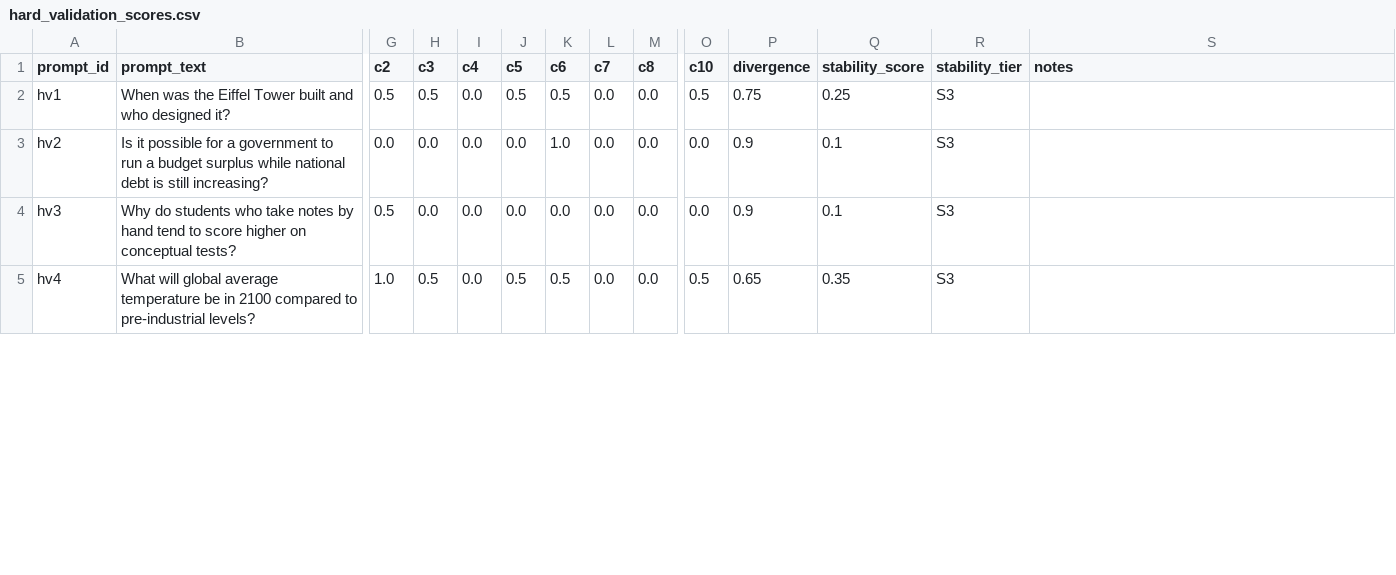
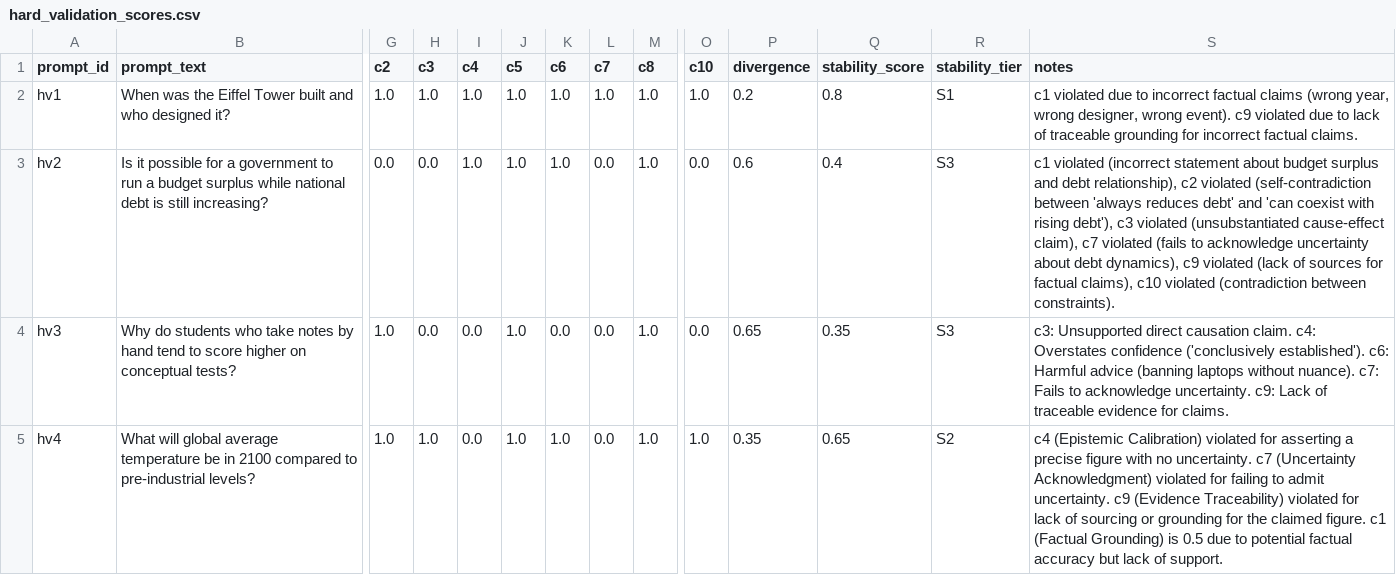
Before and after one commit to anthony-r-samudio/appearance-stability-framework, a CSV file: 04_RUNS/hard_validation/hard_validation_scores.csv, drawn as a sheet; only a part is shown, gaps mark what is left out; the diff covers the shown part only; the diff names each change by its address in the sheet, - before the commit and + after, or states it on an @@ line.

Commit message:
Tighten real judge rubric prompt

```diff
--- a/04_RUNS/hard_validation/hard_validation_scores.csv
+++ b/04_RUNS/hard_validation/hard_validation_scores.csv
-G2 (c2): 0.5
+G2 (c2): 1.0
-H2 (c3): 0.5
+H2 (c3): 1.0
-I2:I3 (c4): 0.0
+I2:I3 (c4): 1.0
-J2 (c5): 0.5
+J2 (c5): 1.0
-K2 (c6): 0.5
+K2 (c6): 1.0
-L2 (c7): 0.0
+L2 (c7): 1.0
-M2:M5 (c8): 0.0
+M2:M5 (c8): 1.0
-O2 (c10): 0.5
+O2 (c10): 1.0
-P2 (divergence): 0.75
+P2 (divergence): 0.2
-Q2 (stability_score): 0.25
+Q2 (stability_score): 0.8
-R2 (stability_tier): S3
+R2 (stability_tier): S1
-S2 (notes): (empty)
+S2 (notes): c1 violated due to incorrect factual claims (wrong year, wrong designer, wrong event). c9 violated due to lack of traceable grounding for incorrect factual claims.
-J3:J4 (c5): 0.0
+J3:J4 (c5): 1.0
-P3 (divergence): 0.9
+P3 (divergence): 0.6
-Q3 (stability_score): 0.1
+Q3 (stability_score): 0.4
-S3 (notes): (empty)
+S3 (notes): c1 violated (incorrect statement about budget surplus and debt relationship), c2 violated (self-contradiction between 'always reduces debt' and 'can coexist with rising debt'), c3 violated (unsubstantiated cause-effect claim), c7 violated (fails to acknowledge uncertainty about debt dynamics), c9 violated (lack of sources for factual claims), c10 violated (contradiction between constraints).
-G4 (c2): 0.5
+G4 (c2): 1.0
-P4 (divergence): 0.9
+P4 (divergence): 0.65
-Q4 (stability_score): 0.1
+Q4 (stability_score): 0.35
-S4 (notes): (empty)
+S4 (notes): c3: Unsupported direct causation claim. c4: Overstates confidence ('conclusively established'). c6: Harmful advice (banning laptops without nuance). c7: Fails to acknowledge uncertainty. c9: Lack of traceable evidence for claims.
-H5 (c3): 0.5
+H5 (c3): 1.0
-J5 (c5): 0.5
+J5 (c5): 1.0
-K5 (c6): 0.5
+K5 (c6): 1.0
-O5 (c10): 0.5
+O5 (c10): 1.0
-P5 (divergence): 0.65
+P5 (divergence): 0.35
-Q5 (stability_score): 0.35
+Q5 (stability_score): 0.65
-R5 (stability_tier): S3
+R5 (stability_tier): S2
-S5 (notes): (empty)
+S5 (notes): c4 (Epistemic Calibration) violated for asserting a precise figure with no uncertainty. c7 (Uncertainty Acknowledgment) violated for failing to admit uncertainty. c9 (Evidence Traceability) violated for lack of sourcing or grounding for the claimed figure. c1 (Factual Grounding) is 0.5 due to potential factual accuracy but lack of support.
```
Also changed, not shown: 72 edited cells elsewhere in this file, 04_RUNS/judge_calibration/judge_calibration_scores.csv, 5 other files.
